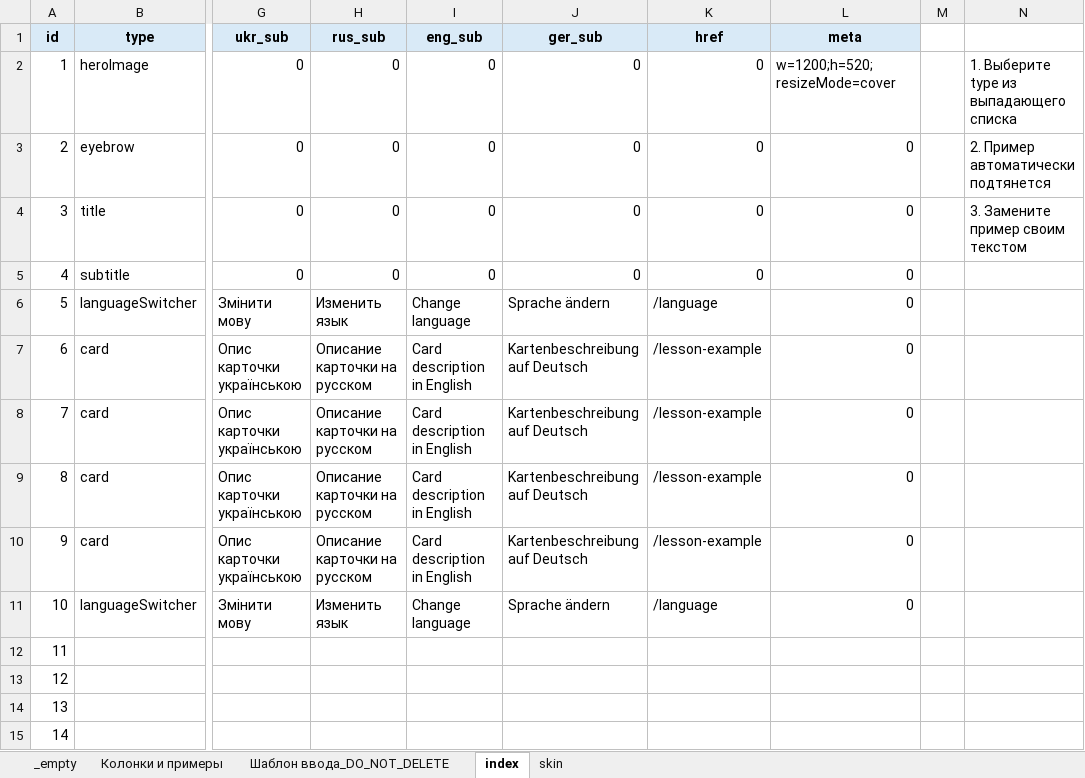
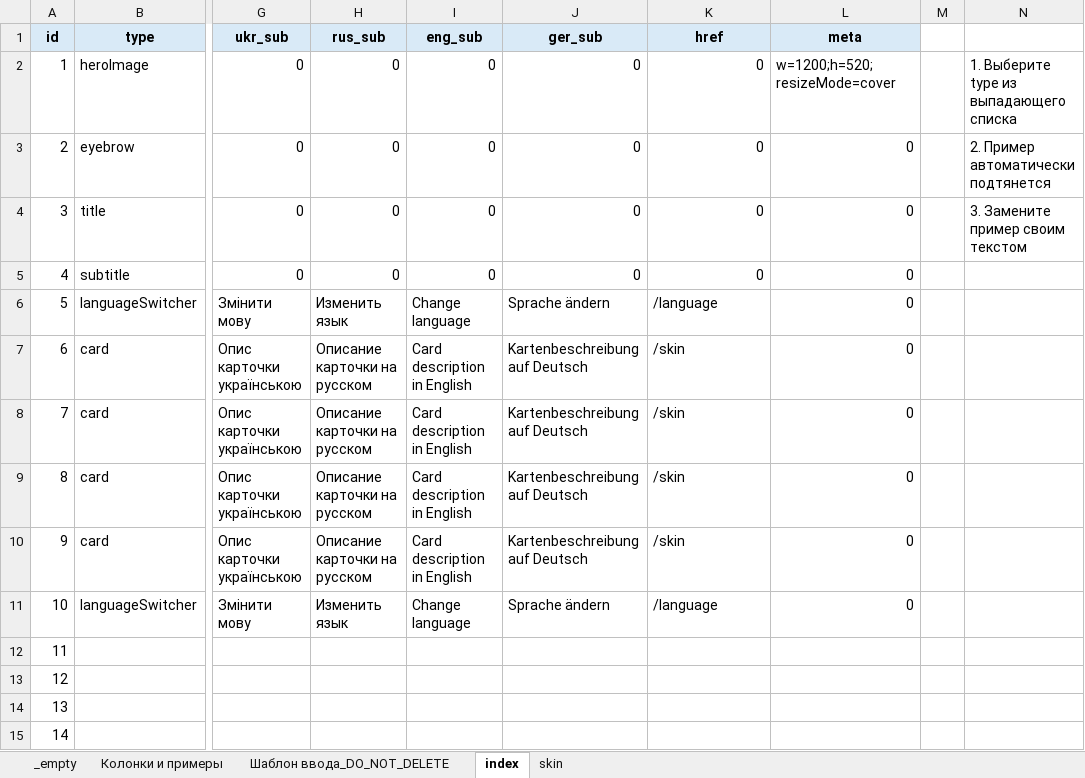
Before and after one commit to EugeneRusinsh1991/namipmu_app, an Excel workbook: src/content/content.xlsx, sheet index, drawn as a sheet; only a part is shown, gaps mark what is left out; values as stored, in another font and other column widths than the file's, no borders; conditional formats not drawn; the diff names each change by its address in the sheet, - before the commit and + after, or states it on an @@ line.

```diff
--- a/src/content/content.xlsx (sheet index)
+++ b/src/content/content.xlsx (sheet index)
-K7:K10 (href): /lesson-example
+K7:K10 (href): /skin
```
Also changed, not shown: sheet skin, 2 other files.
